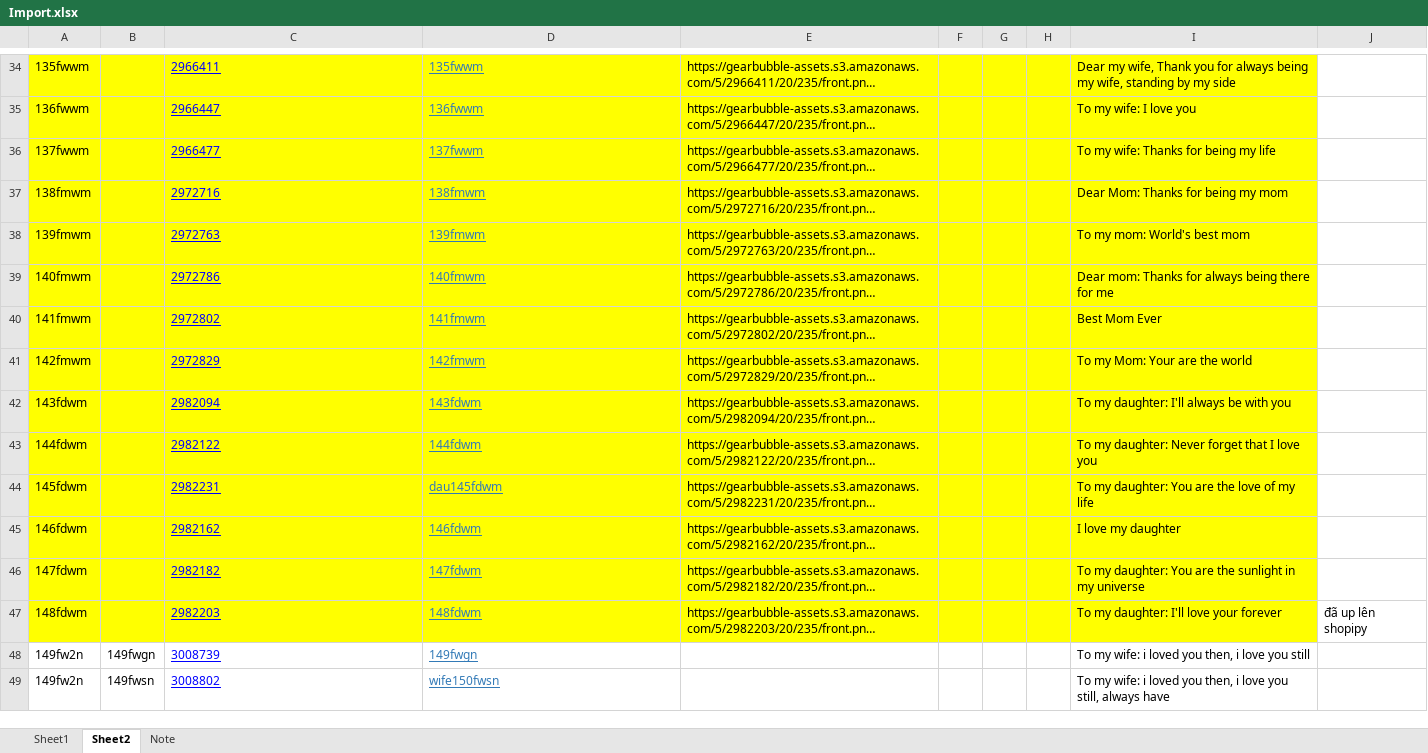
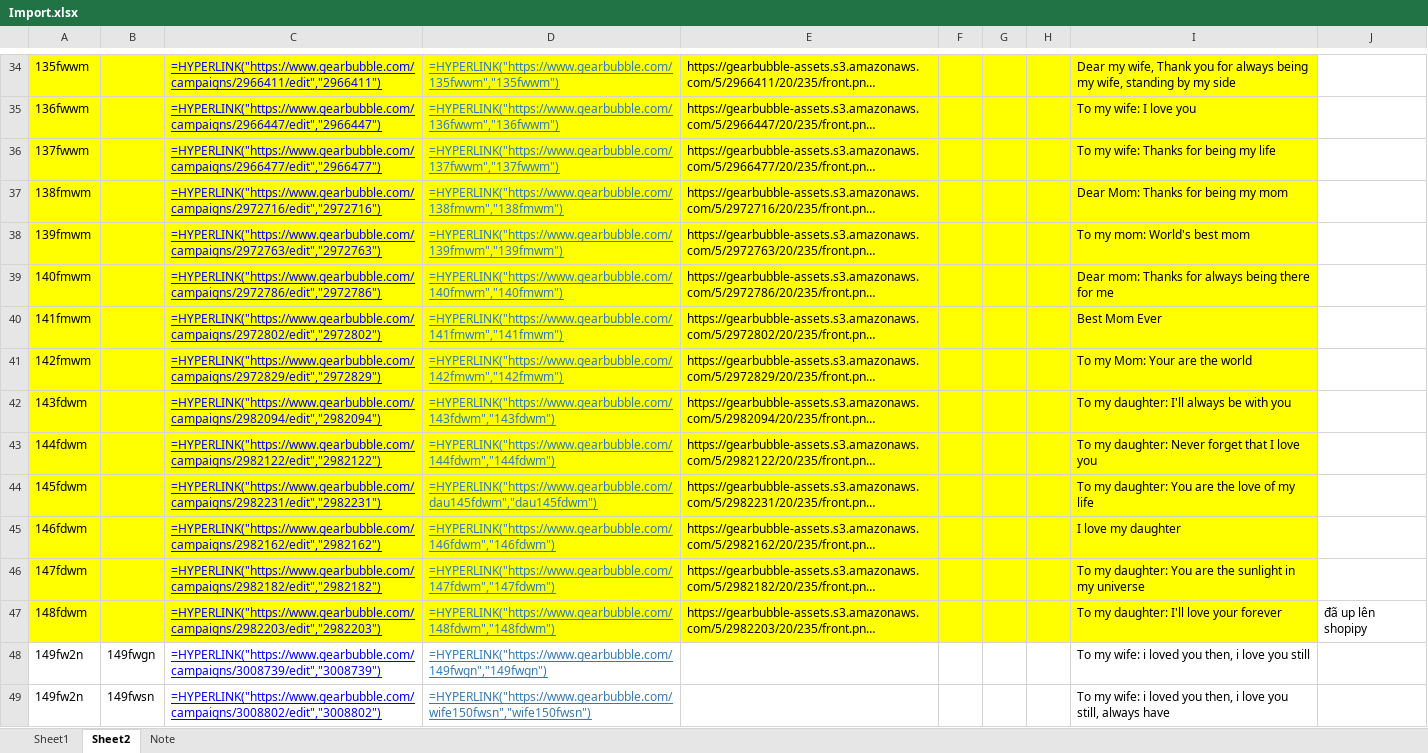
Before and after one commit to anlv/GetImageLinkGb, an Excel workbook: Import.xlsx, sheet Sheet2, drawn as a sheet; only a part is shown, gaps mark what is left out; long unchanged cells end in …; values as stored, in another font and other column widths than the file's, no borders; formulas without a stored value are shown as written; charts and pictures not drawn; the diff covers the shown part only; the diff names each change by its address in the sheet, - before the commit and + after, or states it on an @@ line.

```diff
--- a/Import.xlsx (sheet Sheet2)
+++ b/Import.xlsx (sheet Sheet2)
-C34: 2966411
+C34: =HYPERLINK("https://www.gearbubble.com/campaigns/2966411/edit","2966411")
-D34: 135fwwm
+D34: =HYPERLINK("https://www.gearbubble.com/135fwwm","135fwwm")
-C35: 2966447
+C35: =HYPERLINK("https://www.gearbubble.com/campaigns/2966447/edit","2966447")
-D35: 136fwwm
+D35: =HYPERLINK("https://www.gearbubble.com/136fwwm","136fwwm")
-C36: 2966477
+C36: =HYPERLINK("https://www.gearbubble.com/campaigns/2966477/edit","2966477")
-D36: 137fwwm
+D36: =HYPERLINK("https://www.gearbubble.com/137fwwm","137fwwm")
-C37: 2972716
+C37: =HYPERLINK("https://www.gearbubble.com/campaigns/2972716/edit","2972716")
-D37: 138fmwm
+D37: =HYPERLINK("https://www.gearbubble.com/138fmwm","138fmwm")
-C38: 2972763
+C38: =HYPERLINK("https://www.gearbubble.com/campaigns/2972763/edit","2972763")
-D38: 139fmwm
+D38: =HYPERLINK("https://www.gearbubble.com/139fmwm","139fmwm")
-C39: 2972786
+C39: =HYPERLINK("https://www.gearbubble.com/campaigns/2972786/edit","2972786")
-D39: 140fmwm
+D39: =HYPERLINK("https://www.gearbubble.com/140fmwm","140fmwm")
-C40: 2972802
+C40: =HYPERLINK("https://www.gearbubble.com/campaigns/2972802/edit","2972802")
-D40: 141fmwm
+D40: =HYPERLINK("https://www.gearbubble.com/141fmwm","141fmwm")
-C41: 2972829
+C41: =HYPERLINK("https://www.gearbubble.com/campaigns/2972829/edit","2972829")
-D41: 142fmwm
+D41: =HYPERLINK("https://www.gearbubble.com/142fmwm","142fmwm")
-C42: 2982094
+C42: =HYPERLINK("https://www.gearbubble.com/campaigns/2982094/edit","2982094")
-D42: 143fdwm
+D42: =HYPERLINK("https://www.gearbubble.com/143fdwm","143fdwm")
-C43: 2982122
+C43: =HYPERLINK("https://www.gearbubble.com/campaigns/2982122/edit","2982122")
-D43: 144fdwm
+D43: =HYPERLINK("https://www.gearbubble.com/144fdwm","144fdwm")
-C44: 2982231
+C44: =HYPERLINK("https://www.gearbubble.com/campaigns/2982231/edit","2982231")
-D44: dau145fdwm
+D44: =HYPERLINK("https://www.gearbubble.com/dau145fdwm","dau145fdwm")
-C45: 2982162
+C45: =HYPERLINK("https://www.gearbubble.com/campaigns/2982162/edit","2982162")
-D45: 146fdwm
+D45: =HYPERLINK("https://www.gearbubble.com/146fdwm","146fdwm")
-C46: 2982182
+C46: =HYPERLINK("https://www.gearbubble.com/campaigns/2982182/edit","2982182")
-D46: 147fdwm
+D46: =HYPERLINK("https://www.gearbubble.com/147fdwm","147fdwm")
-C47: 2982203
+C47: =HYPERLINK("https://www.gearbubble.com/campaigns/2982203/edit","2982203")
-D47: 148fdwm
+D47: =HYPERLINK("https://www.gearbubble.com/148fdwm","148fdwm")
-C48: 3008739
+C48: =HYPERLINK("https://www.gearbubble.com/campaigns/3008739/edit","3008739")
-D48: 149fwgn
+D48: =HYPERLINK("https://www.gearbubble.com/149fwgn","149fwgn")
-C49: 3008802
+C49: =HYPERLINK("https://www.gearbubble.com/campaigns/3008802/edit","3008802")
-D49: wife150fwsn
+D49: =HYPERLINK("https://www.gearbubble.com/wife150fwsn","wife150fwsn")
```
Also changed, not shown: 116 edited cells elsewhere in this sheet, sheet Sheet1, charts or pictures, 2 other files.
